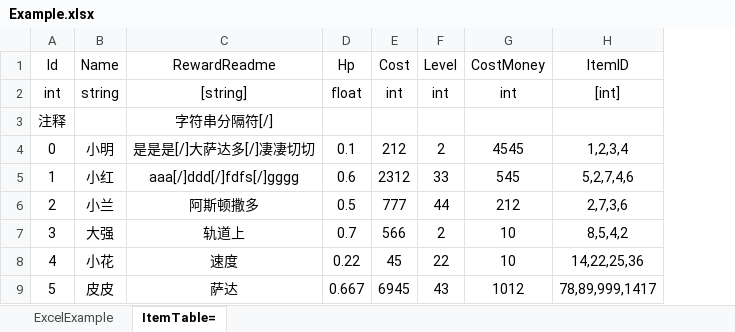
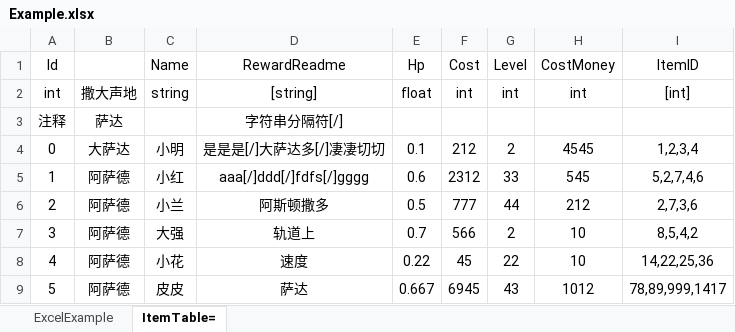
Before and after one commit to jesenzhang/R-Evolution, an Excel workbook: Assets/Code/Tools/QuickSheet/Example/Excel/Example.xlsx, sheet ItemTable=, drawn as a sheet; values as stored, in another font and other column widths than the file's, no borders; the diff names each change by its address in the sheet, - before the commit and + after, or states it on an @@ line.

```diff
--- a/Assets/Code/Tools/QuickSheet/Example/Excel/Example.xlsx (sheet ItemTable=)
+++ b/Assets/Code/Tools/QuickSheet/Example/Excel/Example.xlsx (sheet ItemTable=)
+column B, rows 2-9: 撒大声地 | 萨达 | 大萨达 | 阿萨德 | 阿萨德 | 阿萨德 | 阿萨德 | 阿萨德
```
Also changed, not shown: 12 other files.
